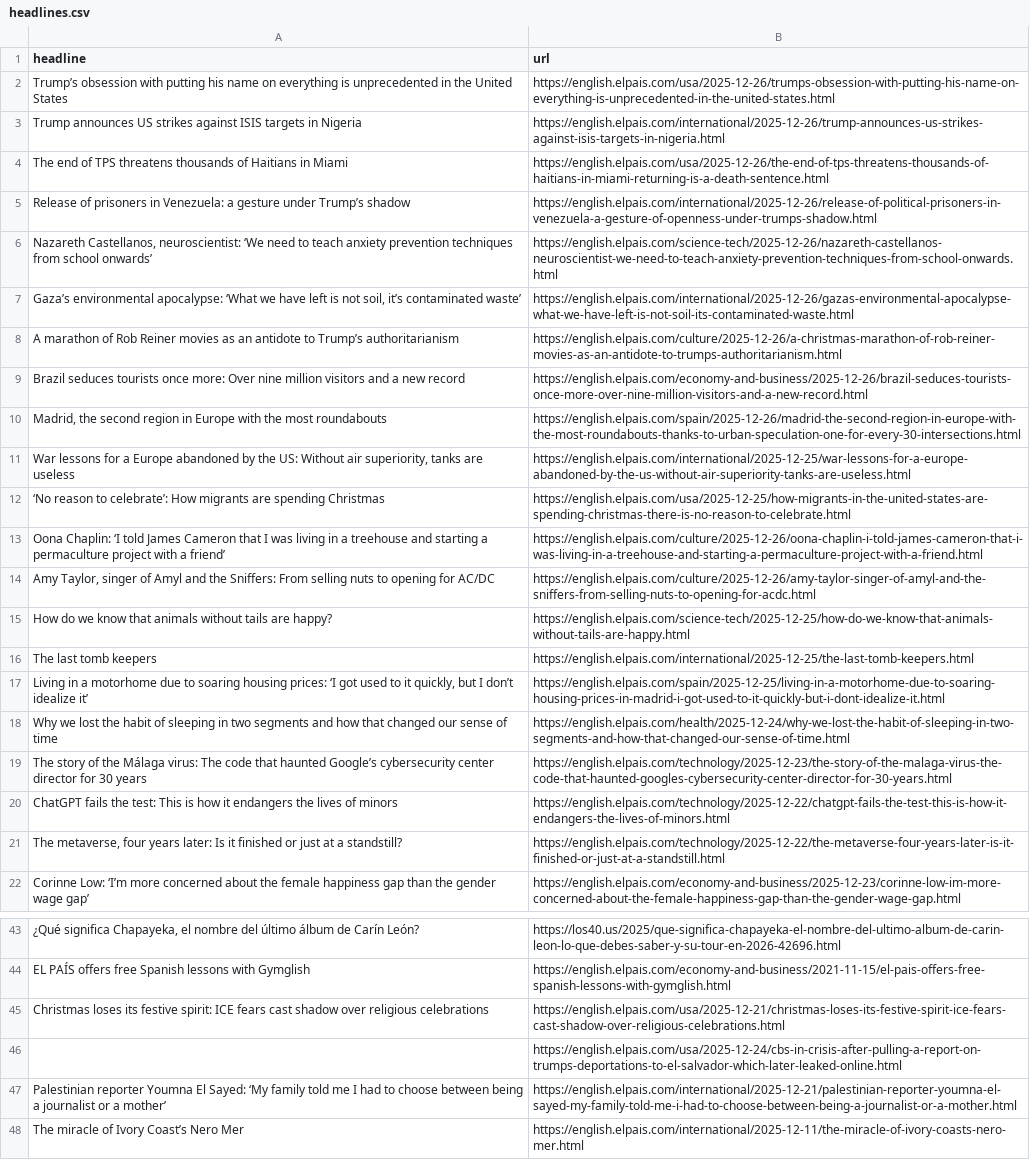
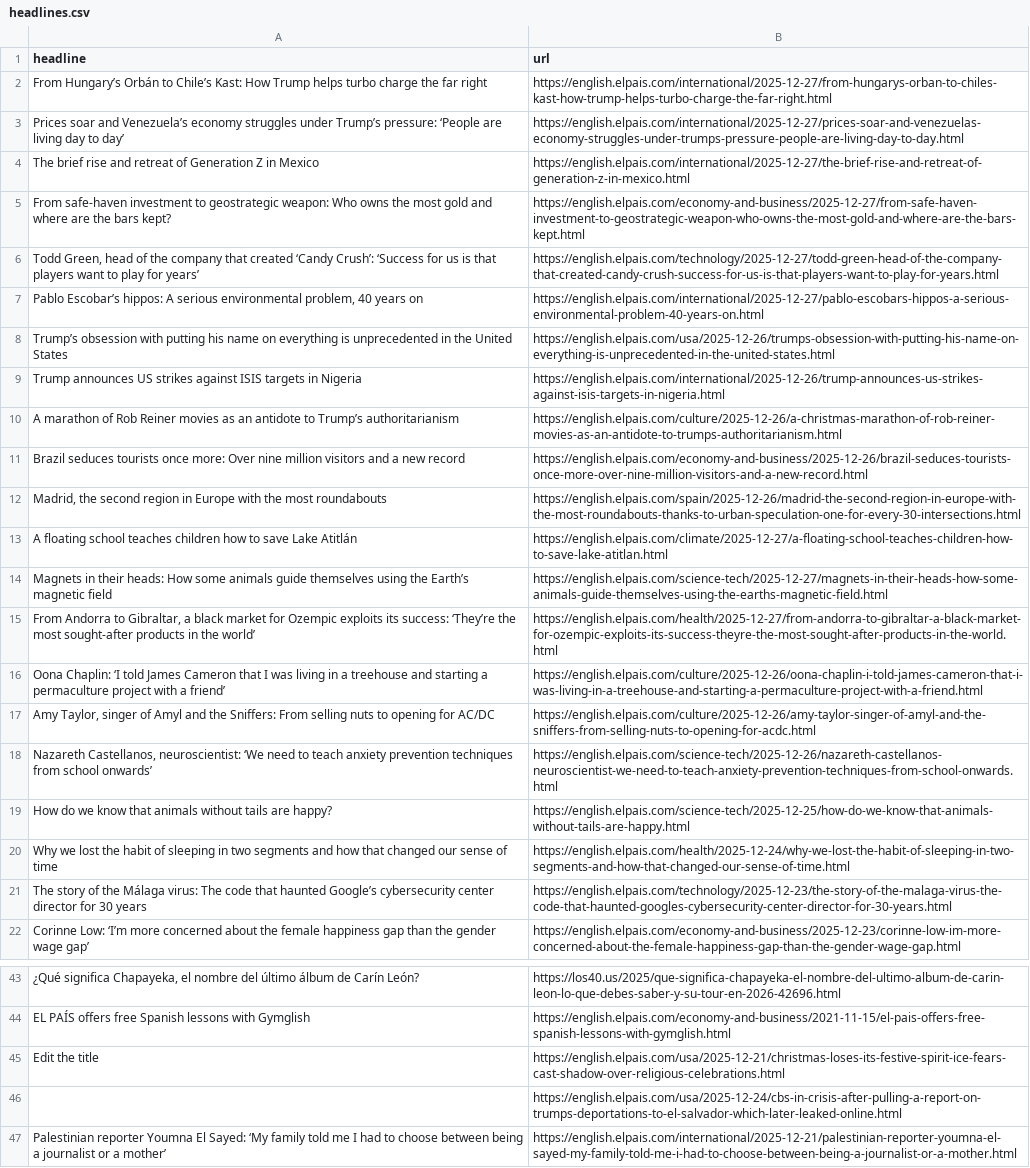
Before and after one commit to jam9501/el-pais-autoscraper, a CSV file: headlines.csv, drawn as a sheet; only a part is shown, gaps mark what is left out; the shorter side is filled out with more unchanged rows; removed rows and columns are numbered as before the commit, all else as after; the diff names each change by its address in the sheet, - before the commit and + after, or states it on an @@ line.

```diff
--- a/headlines.csv
+++ b/headlines.csv
+row 2: From Hungary’s Orbán to Chile’s Kast: How Trump helps turbo charge the far right | https://english.elpais.com/international/2025-12-27/from-hungarys-orban-to-chiles-kast-how-trump-helps-turbo-charge-the-far-right.html
+row 3: Prices soar and Venezuela’s economy struggles under Trump’s pressure: ‘People are living day to day’ | https://english.elpais.com/international/2025-12-27/prices-soar-and-venezuelas-economy-struggles-under-trumps-pressure-people-are-living-day-to-day.html
+row 4: The brief rise and retreat of Generation Z in Mexico | https://english.elpais.com/international/2025-12-27/the-brief-rise-and-retreat-of-generation-z-in-mexico.html
+row 5: From safe-haven investment to geostrategic weapon: Who owns the most gold and where are the bars kept? | https://english.elpais.com/economy-and-business/2025-12-27/from-safe-haven-investment-to-geostrategic-weapon-who-owns-the-most-gold-and-where-are-the-bars-kept.html
+row 6: Todd Green, head of the company that created ‘Candy Crush’: ‘Success for us is that players want to play for years’ | https://english.elpais.com/technology/2025-12-27/todd-green-head-of-the-company-that-created-candy-crush-success-for-us-is-that-players-want-to-play-for-years.html
+row 7: Pablo Escobar’s hippos: A serious environmental problem, 40 years on | https://english.elpais.com/international/2025-12-27/pablo-escobars-hippos-a-serious-environmental-problem-40-years-on.html
-row 4: The end of TPS threatens thousands of Haitians in Miami | https://english.elpais.com/usa/2025-12-26/the-end-of-tps-threatens-thousands-of-haitians-in-miami-returning-is-a-death-sentence.html
-row 5: Release of prisoners in Venezuela: a gesture under Trump’s shadow | https://english.elpais.com/international/2025-12-26/release-of-political-prisoners-in-venezuela-a-gesture-of-openness-under-trumps-shadow.html
-row 7: Gaza’s environmental apocalypse: ‘What we have left is not soil, it’s contaminated waste’ | https://english.elpais.com/international/2025-12-26/gazas-environmental-apocalypse-what-we-have-left-is-not-soil-its-contaminated-waste.html
-row 11: War lessons for a Europe abandoned by the US: Without air superiority, tanks are useless | https://english.elpais.com/international/2025-12-25/war-lessons-for-a-europe-abandoned-by-the-us-without-air-superiority-tanks-are-useless.html
-row 12: ‘No reason to celebrate’: How migrants are spending Christmas | https://english.elpais.com/usa/2025-12-25/how-migrants-in-the-united-states-are-spending-christmas-there-is-no-reason-to-celebrate.html
+row 13: A floating school teaches children how to save Lake Atitlán | https://english.elpais.com/climate/2025-12-27/a-floating-school-teaches-children-how-to-save-lake-atitlan.html
+row 14: Magnets in their heads: How some animals guide themselves using the Earth’s magnetic field | https://english.elpais.com/science-tech/2025-12-27/magnets-in-their-heads-how-some-animals-guide-themselves-using-the-earths-magnetic-field.html
+row 15: From Andorra to Gibraltar, a black market for Ozempic exploits its success: ‘They’re the most sought-after products in the world’ | https://english.elpais.com/health/2025-12-27/from-andorra-to-gibraltar-a-black-market-for-ozempic-exploits-its-success-theyre-the-most-sought-after-products-in-the-world.html
@@ row 6 moved to row 18: Nazareth Castellanos, neuroscientist: ‘W… @@
-row 16: The last tomb keepers | https://english.elpais.com/international/2025-12-25/the-last-tomb-keepers.html
-row 17: Living in a motorhome due to soaring housing prices: ‘I got used to it quickly, but I don’t idealize it’ | https://english.elpais.com/spain/2025-12-25/living-in-a-motorhome-due-to-soaring-housing-prices-in-madrid-i-got-used-to-it-quickly-but-i-dont-idealize-it.html
-row 20: ChatGPT fails the test: This is how it endangers the lives of minors | https://english.elpais.com/technology/2025-12-22/chatgpt-fails-the-test-this-is-how-it-endangers-the-lives-of-minors.html
-row 21: The metaverse, four years later: Is it finished or just at a standstill? | https://english.elpais.com/technology/2025-12-22/the-metaverse-four-years-later-is-it-finished-or-just-at-a-standstill.html
-A45 (headline): Christmas loses its festive spirit: ICE fears cast shadow over religious celebrations
+A45 (headline): Edit the title
```
